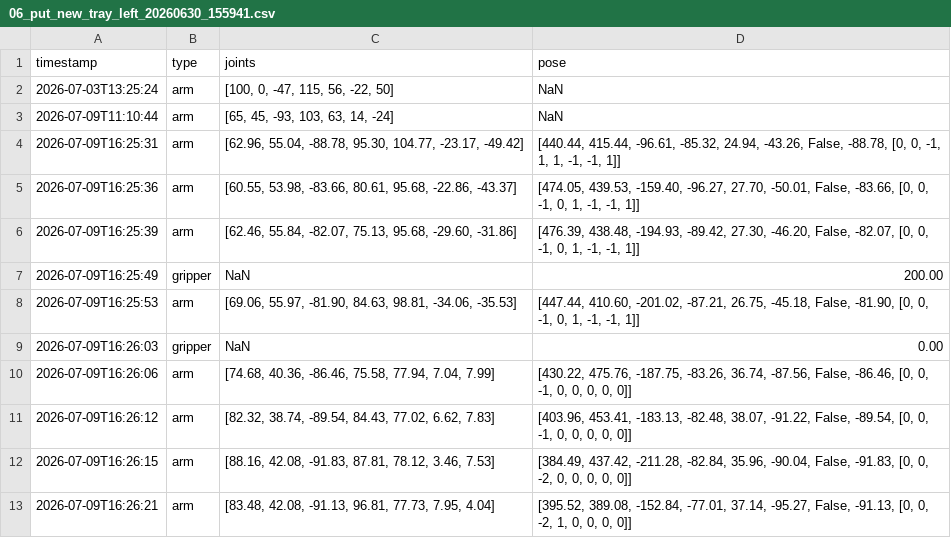
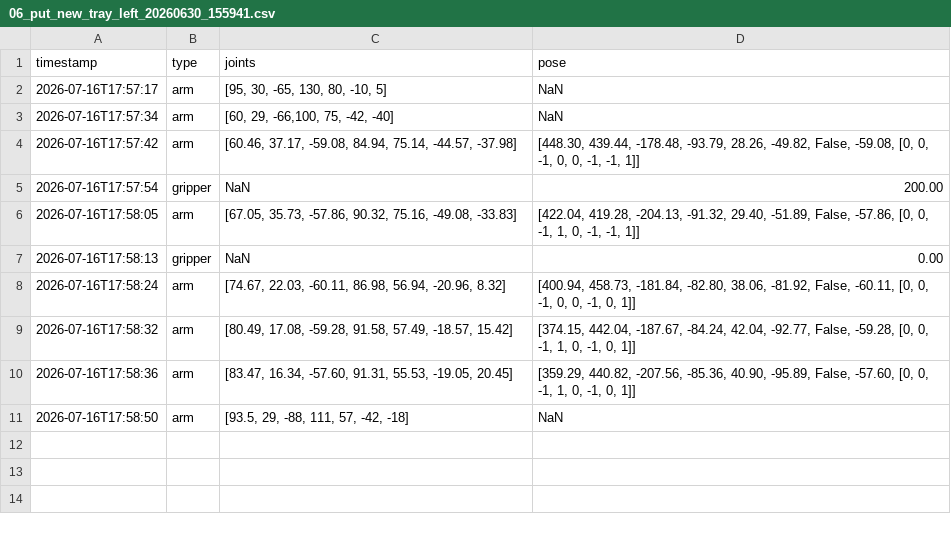
Before and after one commit to nova0408/Dingtai, a CSV file: record_left/06_put_new_tray_left_20260630_155941.csv, drawn as a sheet.

```diff
--- a/record_left/06_put_new_tray_left_20260630_155941.csv
+++ b/record_left/06_put_new_tray_left_20260630_155941.csv
@@ -1,13 +1,11 @@
 timestamp,type,joints,pose
-2026-07-03T13:25:24,arm,"[100, 0, -47, 115, 56, -22, 50]",NaN
-2026-07-09T11:10:44,arm,"[65, 45, -93, 103, 63, 14, -24]",NaN
-2026-07-09T16:25:31,arm,"[62.96, 55.04, -88.78, 95.30, 104.77, -23.17, -49.42]","[440.44, 415.44, -96.61, -85.32, 24.94, -43.26, False, -88.78, [0, 0, -1, 1, 1, -1, -1, 1]]"
-2026-07-09T16:25:36,arm,"[60.55, 53.98, -83.66, 80.61, 95.68, -22.86, -43.37]","[474.05, 439.53, -159.40, -96.27, 27.70, -50.01, False, -83.66, [0, 0, -1, 0, 1, -1, -1, 1]]"
-2026-07-09T16:25:39,arm,"[62.46, 55.84, -82.07, 75.13, 95.68, -29.60, -31.86]","[476.39, 438.48, -194.93, -89.42, 27.30, -46.20, False, -82.07, [0, 0, -1, 0, 1, -1, -1, 1]]"
-2026-07-09T16:25:49,gripper,NaN,200.00
-2026-07-09T16:25:53,arm,"[69.06, 55.97, -81.90, 84.63, 98.81, -34.06, -35.53]","[447.44, 410.60, -201.02, -87.21, 26.75, -45.18, False, -81.90, [0, 0, -1, 0, 1, -1, -1, 1]]"
-2026-07-09T16:26:03,gripper,NaN,0.00
-2026-07-09T16:26:06,arm,"[74.68, 40.36, -86.46, 75.58, 77.94, 7.04, 7.99]","[430.22, 475.76, -187.75, -83.26, 36.74, -87.56, False, -86.46, [0, 0, -1, 0, 0, 0, 0, 0]]"
-2026-07-09T16:26:12,arm,"[82.32, 38.74, -89.54, 84.43, 77.02, 6.62, 7.83]","[403.96, 453.41, -183.13, -82.48, 38.07, -91.22, False, -89.54, [0, 0, -1, 0, 0, 0, 0, 0]]"
-2026-07-09T16:26:15,arm,"[88.16, 42.08, -91.83, 87.81, 78.12, 3.46, 7.53]","[384.49, 437.42, -211.28, -82.84, 35.96, -90.04, False, -91.83, [0, 0, -2, 0, 0, 0, 0, 0]]"
-2026-07-09T16:26:21,arm,"[83.48, 42.08, -91.13, 96.81, 77.73, 7.95, 4.04]","[395.52, 389.08, -152.84, -77.01, 37.14, -95.27, False, -91.13, [0, 0, -2, 1, 0, 0, 0, 0]]"
+2026-07-16T17:57:17,arm,"[95, 30, -65, 130, 80, -10, 5]",NaN
+2026-07-16T17:57:34,arm,"[60, 29, -66,100, 75, -42, -40]",NaN
+2026-07-16T17:57:42,arm,"[60.46, 37.17, -59.08, 84.94, 75.14, -44.57, -37.98]","[448.30, 439.44, -178.48, -93.79, 28.26, -49.82, False, -59.08, [0, 0, -1, 0, 0, -1, -1, 1]]"
+2026-07-16T17:57:54,gripper,NaN,200.00
+2026-07-16T17:58:05,arm,"[67.05, 35.73, -57.86, 90.32, 75.16, -49.08, -33.83]","[422.04, 419.28, -204.13, -91.32, 29.40, -51.89, False, -57.86, [0, 0, -1, 1, 0, -1, -1, 1]]"
+2026-07-16T17:58:13,gripper,NaN,0.00
+2026-07-16T17:58:24,arm,"[74.67, 22.03, -60.11, 86.98, 56.94, -20.96, 8.32]","[400.94, 458.73, -181.84, -82.80, 38.06, -81.92, False, -60.11, [0, 0, -1, 0, 0, -1, 0, 1]]"
+2026-07-16T17:58:32,arm,"[80.49, 17.08, -59.28, 91.58, 57.49, -18.57, 15.42]","[374.15, 442.04, -187.67, -84.24, 42.04, -92.77, False, -59.28, [0, 0, -1, 1, 0, -1, 0, 1]]"
+2026-07-16T17:58:36,arm,"[83.47, 16.34, -57.60, 91.31, 55.53, -19.05, 20.45]","[359.29, 440.82, -207.56, -85.36, 40.90, -95.89, False, -57.60, [0, 0, -1, 1, 0, -1, 0, 1]]"
+2026-07-16T17:58:50,arm,"[93.5, 29, -88, 111, 57, -42, -18]",NaN
```
Also changed, not shown: record_left/02_S02_open_door_left_20260629_142056.csv, record_left/04_get_tray_left_20260630_154830.csv, 37 other files.
